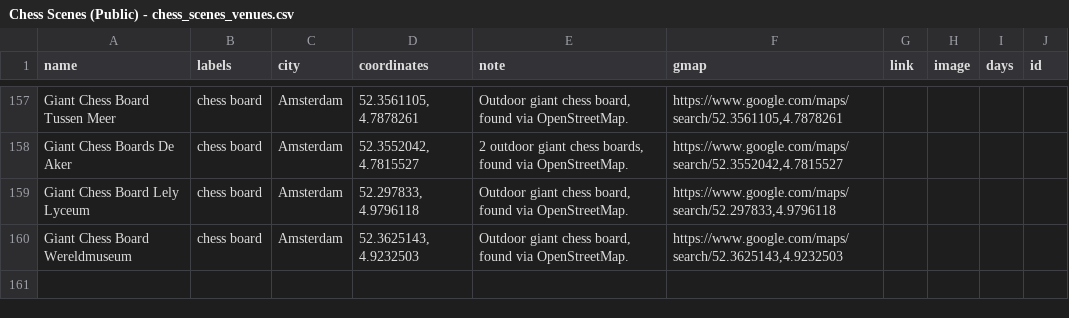
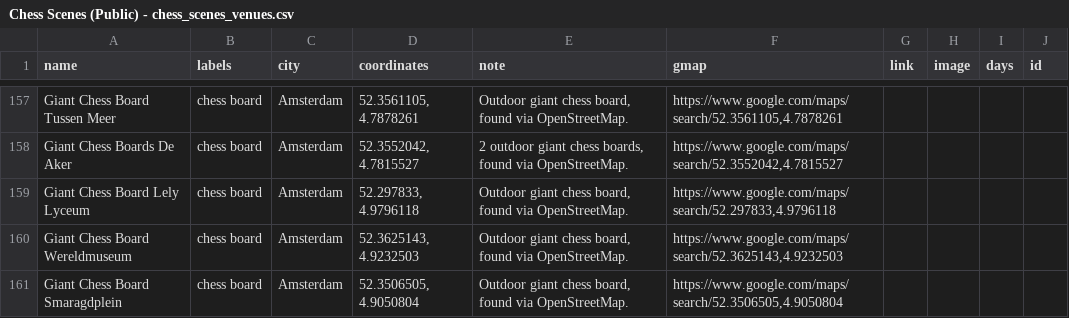
Before and after one commit to harman28/chessscenes, a CSV file: Chess Scenes (Public) - chess_scenes_venues.csv, drawn as a sheet; only a part is shown, gaps mark what is left out; the diff names each change by its address in the sheet, - before the commit and + after, or states it on an @@ line.

```diff
--- a/Chess Scenes (Public) - chess_scenes_venues.csv
+++ b/Chess Scenes (Public) - chess_scenes_venues.csv
+row 161: Giant Chess Board Smaragdplein | chess board | Amsterdam | 52.3506505, 4.9050804 | Outdoor giant chess board, found via OpenStreetMap. | https://www.google.com/maps/search/52.3506505,4.9050804
```
Also changed, not shown: 1 other file.
